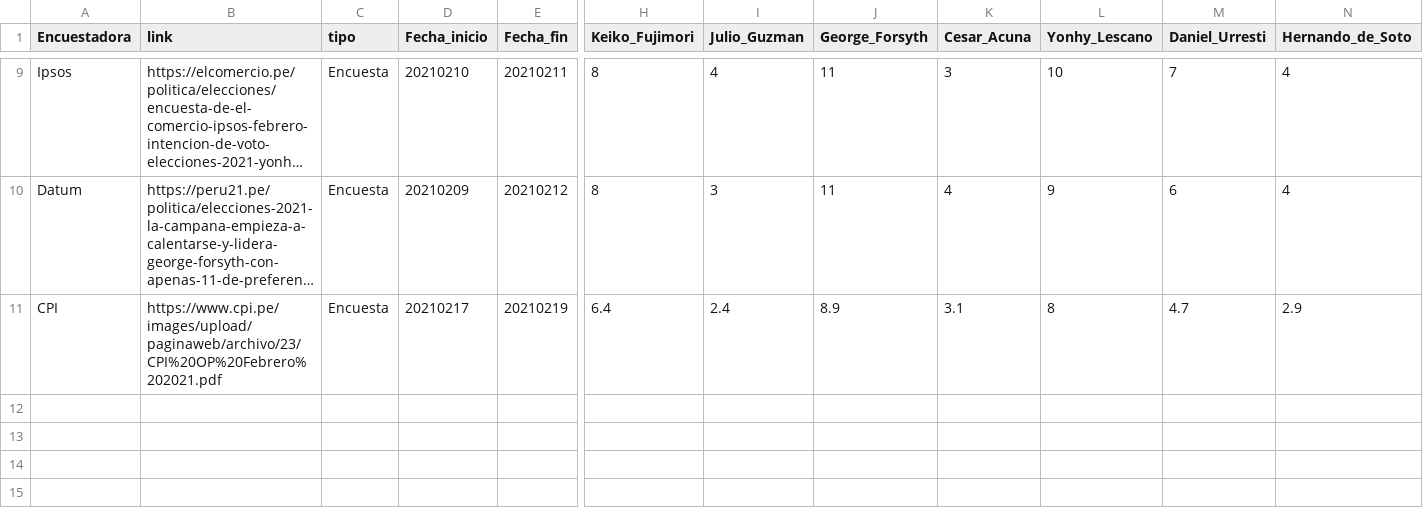
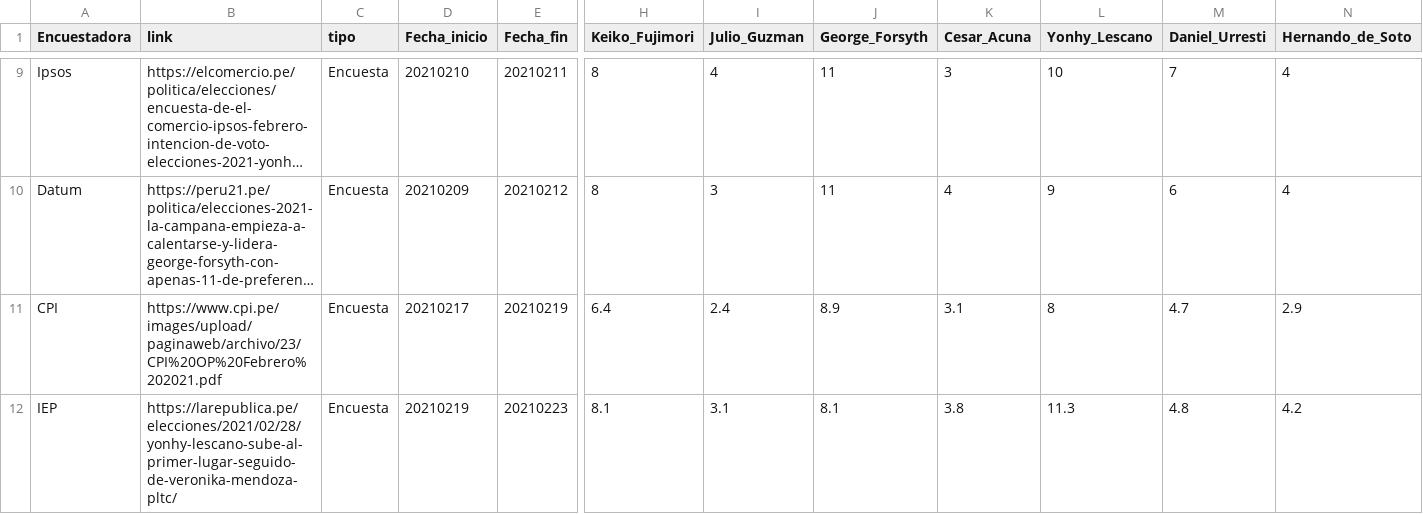
Before and after one commit to AlejandroKantor/ResultadosPe2021, a CSV file: input/encuestasPrimeraVuelta2021.csv, drawn as a sheet; only a part is shown, gaps mark what is left out; long unchanged cells end in …; rows hold the shown columns only; the diff names each change by its address in the sheet, - before the commit and + after, or states it on an @@ line.

Commit message:
update data ipe feb

```diff
--- a/input/encuestasPrimeraVuelta2021.csv
+++ b/input/encuestasPrimeraVuelta2021.csv
+row 12: IEP | https://larepublica.pe/elecciones/2021/02/28/yonhy-lescano-sube-al-primer-lugar-seguido-de-veronika-mendoza-pltc/ | Encuesta | 20210219 | 20210223 | 8.1 | 3.1 | 8.1 | 3.8 | 11.3 | 4.8 | 4.2
```
